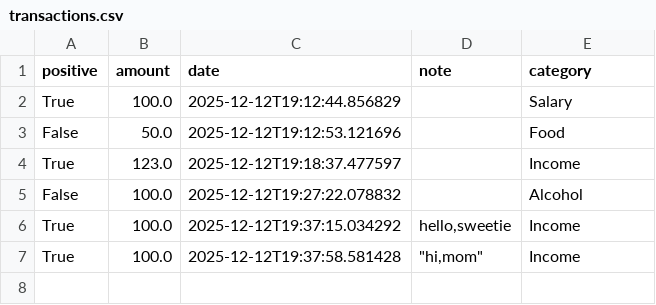
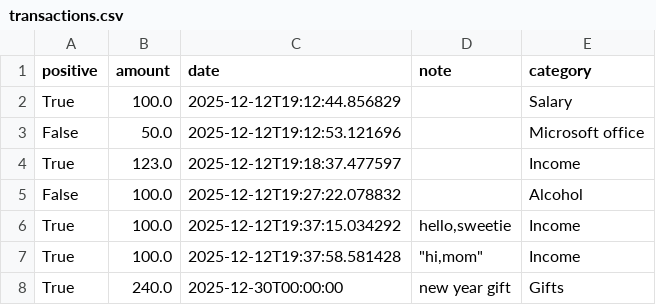
Before and after one commit to Kkkiittt/funpro-cw, a CSV file: CW/transactions.csv, drawn as a sheet.

```diff
--- a/CW/transactions.csv
+++ b/CW/transactions.csv
@@ -2,3 +2,3 @@ positive,amount,date,note,category
 True,100.0,2025-12-12T19:12:44.856829,,Salary
-False,50.0,2025-12-12T19:12:53.121696,,Food
+False,50.0,2025-12-12T19:12:53.121696,,Microsoft office
 True,123.0,2025-12-12T19:18:37.477597,,Income
@@ -7 +7,2 @@ True,100.0,2025-12-12T19:37:15.034292,"hello,sweetie",Income
 True,100.0,2025-12-12T19:37:58.581428,"""hi,mom""",Income
+True,240.0,2025-12-30T00:00:00,new year gift,Gifts
```
Also changed, not shown: 1 other file.
